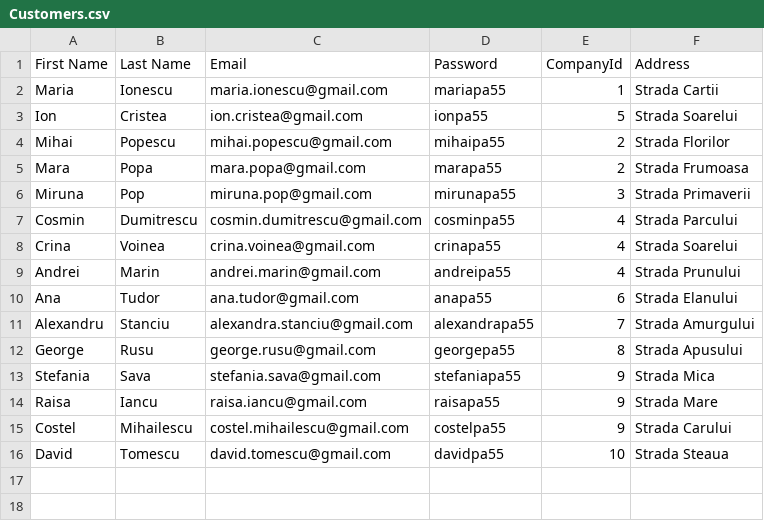
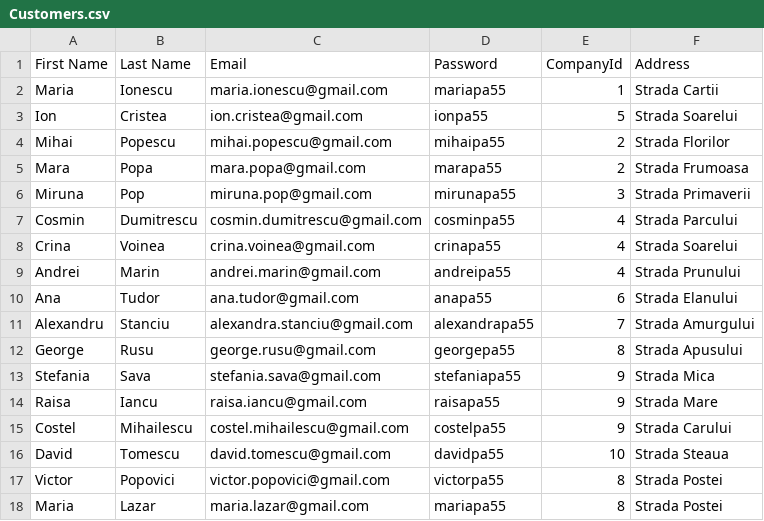
Before and after one commit to deeaanghelache/Book-Lending-System, a CSV file: src/csvFiles/Customers.csv, drawn as a sheet; the diff names each change by its address in the sheet, - before the commit and + after, or states it on an @@ line.

```diff
--- a/src/csvFiles/Customers.csv
+++ b/src/csvFiles/Customers.csv
+row 17: Victor | Popovici | victor.popovici@gmail.com | victorpa55 | 8 | Strada Postei
+row 18: Maria | Lazar | maria.lazar@gmail.com | mariapa55 | 8 | Strada Postei
```
Also changed, not shown: src/csvFiles/Audiobooks.csv, src/csvFiles/Audit.csv, 14 other files.
